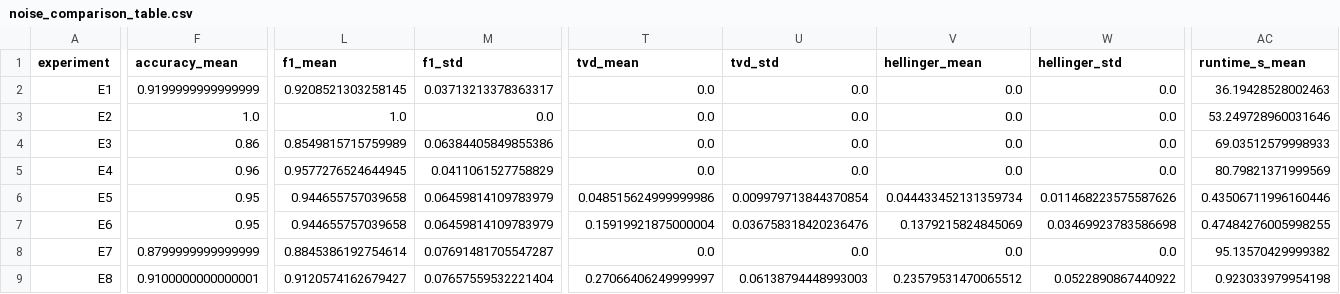
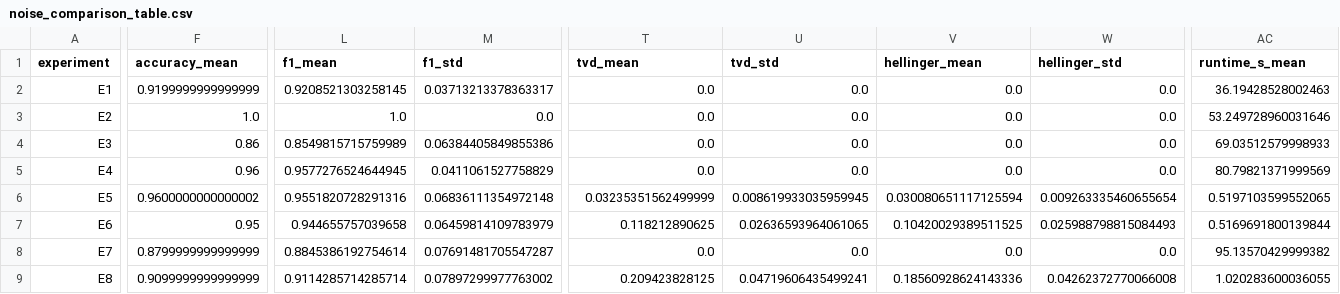
Before and after one commit to lasyagude/Noise-Aware-Quantum-Machine-Learning, a CSV file: plots/noise_comparison_table.csv, drawn as a sheet; only a part is shown, gaps mark what is left out; the diff covers the shown part only; the diff names each change by its address in the sheet, - before the commit and + after, or states it on an @@ line.

Commit message:
Noise sweep seeds 3-4, all plots drawn

```diff
--- a/plots/noise_comparison_table.csv
+++ b/plots/noise_comparison_table.csv
-F6 (accuracy_mean): 0.95
+F6 (accuracy_mean): 0.9600000000000002
-L6 (f1_mean): 0.944655757039658
+L6 (f1_mean): 0.9551820728291316
-M6 (f1_std): 0.06459814109783979
+M6 (f1_std): 0.06836111354972148
-T6 (tvd_mean): 0.048515624999999986
+T6 (tvd_mean): 0.03235351562499999
-U6 (tvd_std): 0.009979713844370854
+U6 (tvd_std): 0.008619933035959945
-V6 (hellinger_mean): 0.044433452131359734
+V6 (hellinger_mean): 0.030080651117125594
-W6 (hellinger_std): 0.011468223575587626
+W6 (hellinger_std): 0.009263335460655654
-AC6 (runtime_s_mean): 0.43506711996160446
+AC6 (runtime_s_mean): 0.5197103599552065
-T7 (tvd_mean): 0.15919921875000004
+T7 (tvd_mean): 0.118212890625
-U7 (tvd_std): 0.036758318420236476
+U7 (tvd_std): 0.02636593964061065
-V7 (hellinger_mean): 0.1379215824845069
+V7 (hellinger_mean): 0.10420029389511525
-W7 (hellinger_std): 0.03469923783586698
+W7 (hellinger_std): 0.025988798815084493
-AC7 (runtime_s_mean): 0.47484276005998255
+AC7 (runtime_s_mean): 0.5169691800139844
-F9 (accuracy_mean): 0.9100000000000001
+F9 (accuracy_mean): 0.9099999999999999
-L9 (f1_mean): 0.9120574162679427
+L9 (f1_mean): 0.9114285714285714
-M9 (f1_std): 0.07657559532221404
+M9 (f1_std): 0.07897299977763002
-T9 (tvd_mean): 0.27066406249999997
+T9 (tvd_mean): 0.209423828125
-U9 (tvd_std): 0.06138794448993003
+U9 (tvd_std): 0.04719606435499241
-V9 (hellinger_mean): 0.23579531470065512
+V9 (hellinger_mean): 0.18560928624143336
-W9 (hellinger_std): 0.0522890867440922
+W9 (hellinger_std): 0.04262372770066008
-AC9 (runtime_s_mean): 0.923033979954198
+AC9 (runtime_s_mean): 1.020283600036055
```
Also changed, not shown: 16 edited cells elsewhere in this file, 19 other files.
